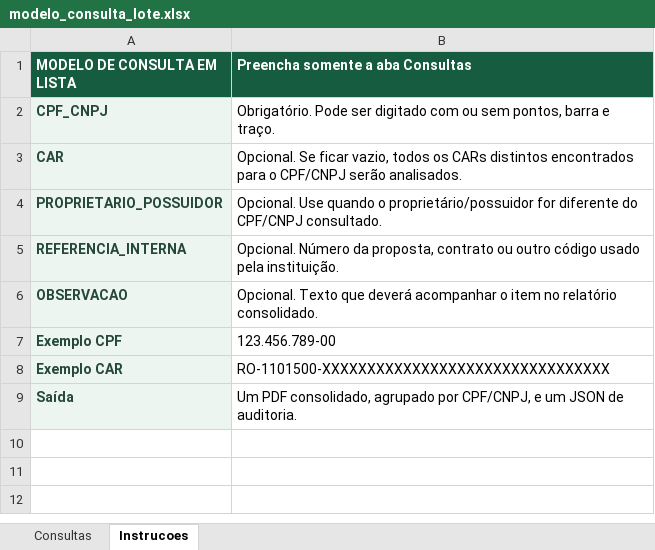
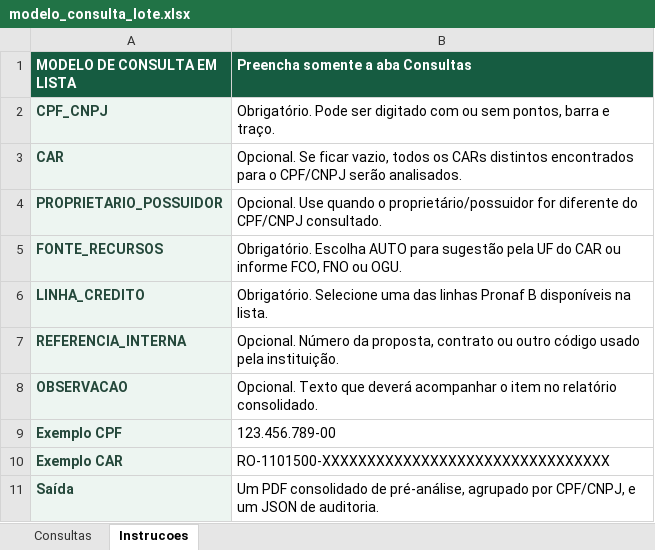
Before and after one commit to PedroPeretto-CACTVS/Qgis-Plugin-Microcredito, an Excel workbook: src/plugin/modelo_consulta_lote.xlsx, sheet Instrucoes, drawn as a sheet; values as stored, in another font and other column widths than the file's, no borders; addresses are those after the commit; the diff names each change by its address in the sheet, - before the commit and + after, or states it on an @@ line.

```diff
--- a/src/plugin/modelo_consulta_lote.xlsx (sheet Instrucoes)
+++ b/src/plugin/modelo_consulta_lote.xlsx (sheet Instrucoes)
+row 5: FONTE_RECURSOS | Obrigatório. Escolha AUTO para sugestão pela UF do CAR ou informe FCO, FNO ou OGU.
+row 6: LINHA_CREDITO | Obrigatório. Selecione uma das linhas Pronaf B disponíveis na lista.
-B11 (Preencha somente a aba Consultas): Um PDF consolidado, agrupado por…
+B11 (Preencha somente a aba Consultas): Um PDF consolidado de pré-análise, agrupado por…
```
Also changed, not shown: sheet Consultas, assets/modelo_consulta_lote.xlsx, 15 other files.
